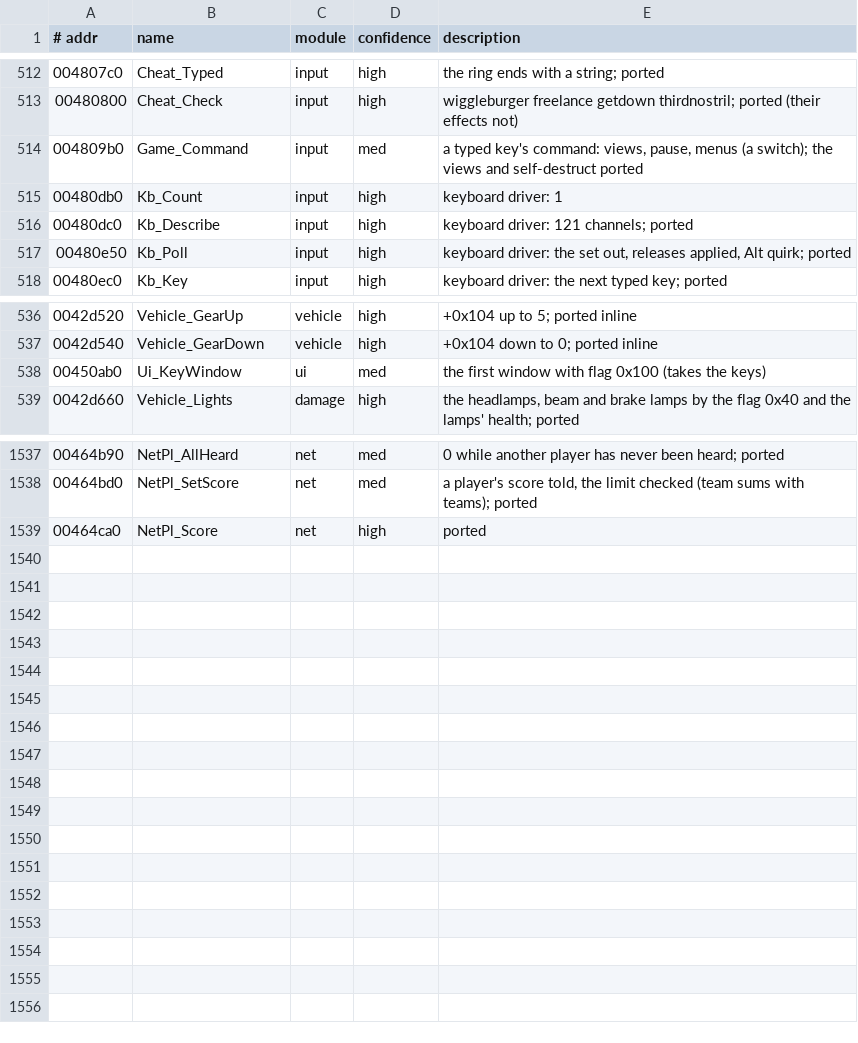
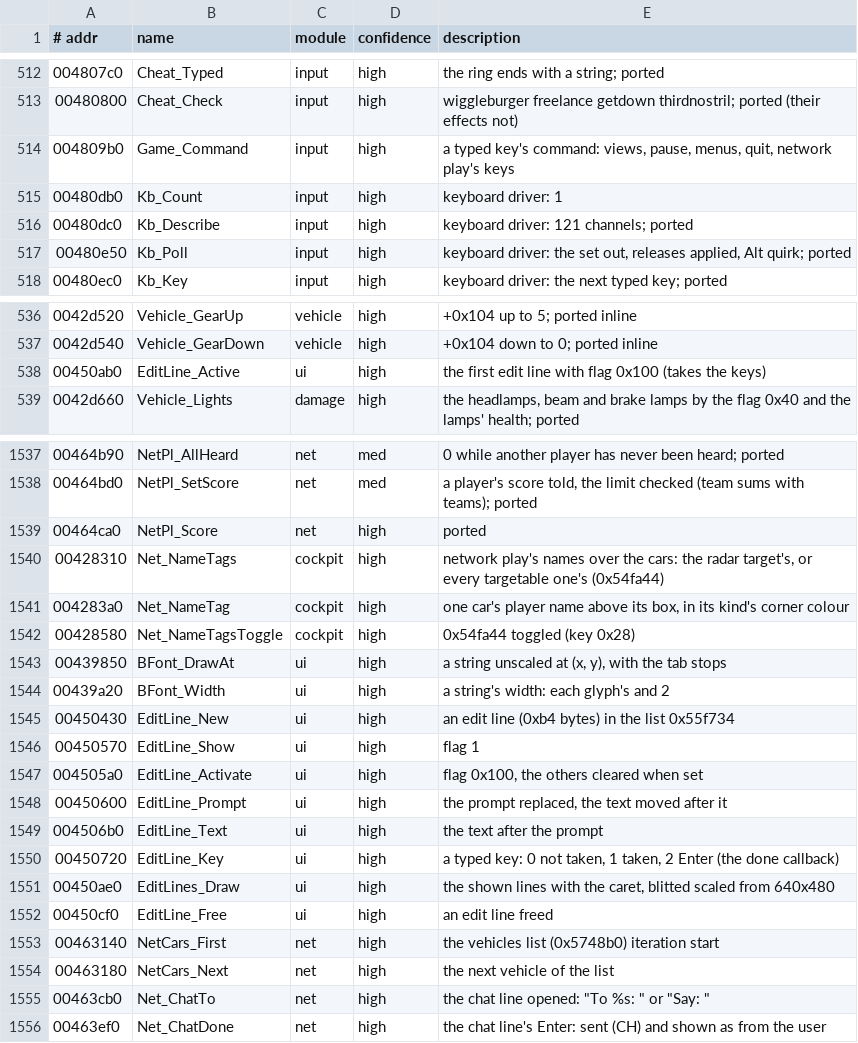
Before and after one commit to emdzej/openi76, a TSV file: tools/ghidra/names.tsv, drawn as a sheet; only a part is shown, gaps mark what is left out.

```diff
--- a/tools/ghidra/names.tsv
+++ b/tools/ghidra/names.tsv
@@ -513,3 +513,3 @@
 00480800	Cheat_Check	input	high	wiggleburger freelance getdown thirdnostril; ported (their effects not)
-004809b0	Game_Command	input	med	a typed key's command: views, pause, menus (a switch); the views and self-destruct ported
+004809b0	Game_Command	input	high	a typed key's command: views, pause, menus, quit, network play's keys
 00480db0	Kb_Count	input	high	keyboard driver: 1
@@ -537,3 +537,3 @@
 0042d540	Vehicle_GearDown	vehicle	high	+0x104 down to 0; ported inline
-00450ab0	Ui_KeyWindow	ui	med	the first window with flag 0x100 (takes the keys)
+00450ab0	EditLine_Active	ui	high	the first edit line with flag 0x100 (takes the keys)
 0042d660	Vehicle_Lights	damage	high	the headlamps, beam and brake lamps by the flag 0x40 and the lamps' health; ported
@@ -1539 +1539,18 @@
 00464ca0	NetPl_Score	net	high	ported
+00428310	Net_NameTags	cockpit	high	network play's names over the cars: the radar target's, or every targetable one's (0x54fa44)
+004283a0	Net_NameTag	cockpit	high	one car's player name above its box, in its kind's corner colour
+00428580	Net_NameTagsToggle	cockpit	high	0x54fa44 toggled (key 0x28)
+00439850	BFont_DrawAt	ui	high	a string unscaled at (x, y), with the tab stops
+00439a20	BFont_Width	ui	high	a string's width: each glyph's and 2
+00450430	EditLine_New	ui	high	an edit line (0xb4 bytes) in the list 0x55f734
+00450570	EditLine_Show	ui	high	flag 1
+004505a0	EditLine_Activate	ui	high	flag 0x100, the others cleared when set
+00450600	EditLine_Prompt	ui	high	the prompt replaced, the text moved after it
+004506b0	EditLine_Text	ui	high	the text after the prompt
+00450720	EditLine_Key	ui	high	a typed key: 0 not taken, 1 taken, 2 Enter (the done callback)
+00450ae0	EditLines_Draw	ui	high	the shown lines with the caret, blitted scaled from 640x480
+00450cf0	EditLine_Free	ui	high	an edit line freed
+00463140	NetCars_First	net	high	the vehicles list (0x5748b0) iteration start
+00463180	NetCars_Next	net	high	the next vehicle of the list
+00463cb0	Net_ChatTo	net	high	the chat line opened: "To %s: " or "Say: "
+00463ef0	Net_ChatDone	net	high	the chat line's Enter: sent (CH) and shown as from the user
```
Also changed, not shown: 14 other files.
